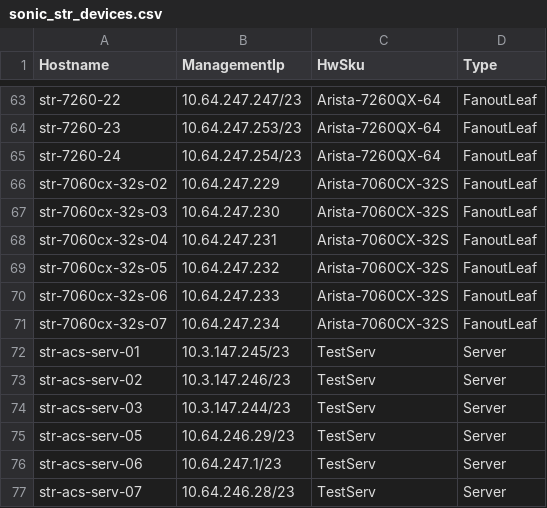
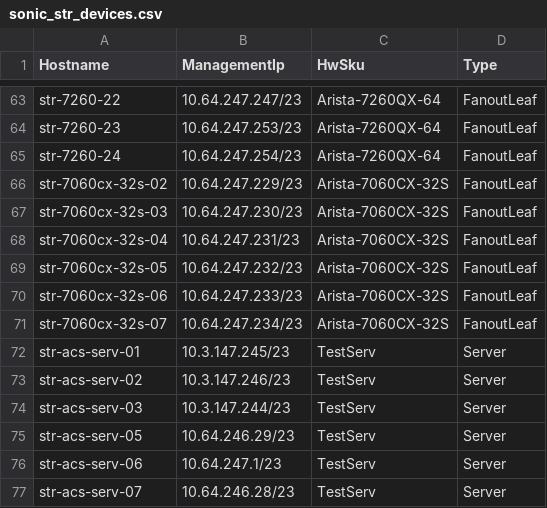
Before and after one commit to neethajohn/sonic-mgmt, a CSV file: ansible/files/sonic_str_devices.csv, drawn as a sheet; only a part is shown, gaps mark what is left out.

```diff
--- a/ansible/files/sonic_str_devices.csv
+++ b/ansible/files/sonic_str_devices.csv
@@ -65,8 +65,8 @@ str-7260-23,10.64.247.253/23,Arista-7260QX-64,FanoutLeaf
 str-7260-24,10.64.247.254/23,Arista-7260QX-64,FanoutLeaf
-str-7060cx-32s-02,10.64.247.229,Arista-7060CX-32S,FanoutLeaf
-str-7060cx-32s-03,10.64.247.230,Arista-7060CX-32S,FanoutLeaf
-str-7060cx-32s-04,10.64.247.231,Arista-7060CX-32S,FanoutLeaf
-str-7060cx-32s-05,10.64.247.232,Arista-7060CX-32S,FanoutLeaf
-str-7060cx-32s-06,10.64.247.233,Arista-7060CX-32S,FanoutLeaf
-str-7060cx-32s-07,10.64.247.234,Arista-7060CX-32S,FanoutLeaf
+str-7060cx-32s-02,10.64.247.229/23,Arista-7060CX-32S,FanoutLeaf
+str-7060cx-32s-03,10.64.247.230/23,Arista-7060CX-32S,FanoutLeaf
+str-7060cx-32s-04,10.64.247.231/23,Arista-7060CX-32S,FanoutLeaf
+str-7060cx-32s-05,10.64.247.232/23,Arista-7060CX-32S,FanoutLeaf
+str-7060cx-32s-06,10.64.247.233/23,Arista-7060CX-32S,FanoutLeaf
+str-7060cx-32s-07,10.64.247.234/23,Arista-7060CX-32S,FanoutLeaf
 str-acs-serv-01,10.3.147.245/23,TestServ,Server
```
Also changed, not shown: ansible/files/sonic_str_links.csv, ansible/testbed.csv, 1 other file.
